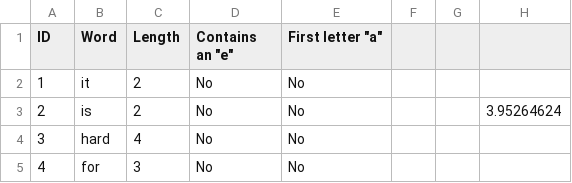
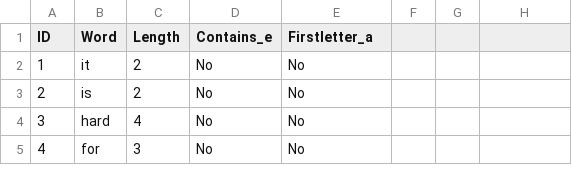
Before and after one commit to d-morrison/IntroStatActivities, a CSV file: data/Becenti.csv, drawn as a sheet; only a part is shown; the diff names each change by its address in the sheet, - before the commit and + after, or states it on an @@ line.

Commit message:
Added new data sets. Updated American Indian address data set

```diff
--- a/data/Becenti.csv
+++ b/data/Becenti.csv
-D1: Contains an "e"
+D1: Contains_e
-E1: First letter "a"
+E1: Firstletter_a
-H3: 3.95264624
+H3: (empty)
```
Also changed, not shown: 2 other files.
